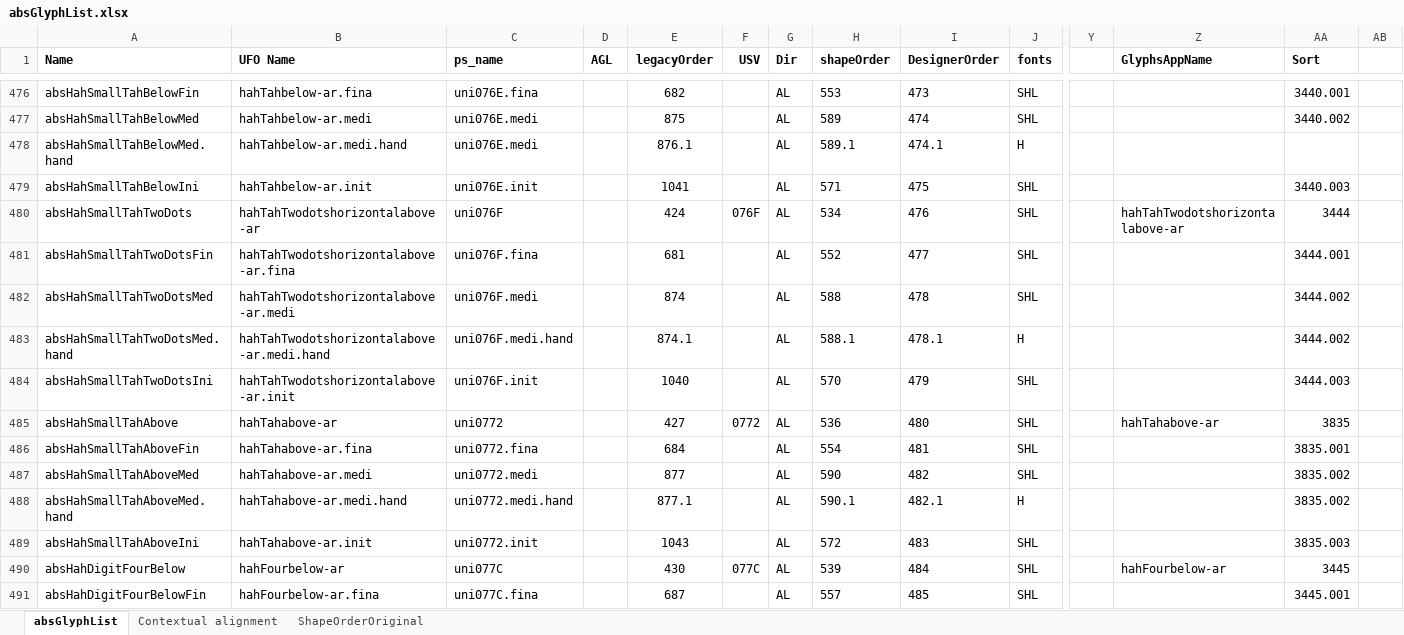
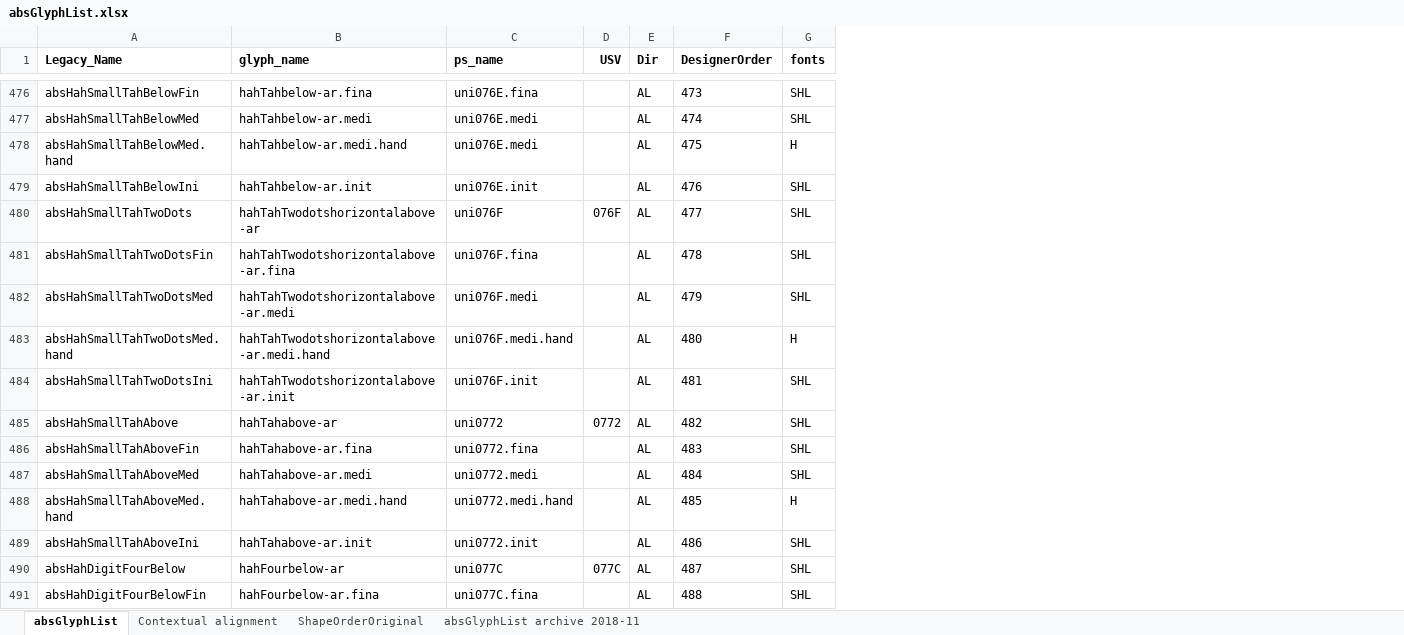
Before and after one commit to silnrsi/font-arab-tools, an Excel workbook: absGlyphList/absGlyphList.xlsx, sheet absGlyphList, drawn as a sheet; only a part is shown, gaps mark what is left out; values as stored, in another font and other column widths than the file's, no borders; charts and pictures not drawn; removed rows and columns are numbered as before the commit, all else as after; the diff covers the shown part only; the diff names each change by its address in the sheet, - before the commit and + after, or states it on an @@ line.

Commit message:
archive main tab then remove unneeded columns; change headers for first two cols to conform to workflow; replace sort values with [mostly] integers.

```diff
--- a/absGlyphList/absGlyphList.xlsx (sheet absGlyphList)
+++ b/absGlyphList/absGlyphList.xlsx (sheet absGlyphList)
+sheet tab: absGlyphList archive 2018-11
-column D (AGL), empty
-column E (legacyOrder), rows 476-491: 682 | 875 | 876.1 | 1041 | 424 | 681 | 874 | 874.1 | 1040 | 427 | 684 | 877 | 877.1 | 1043 | 430 | 687
-column H (shapeOrder), rows 476-491: 553 | 589 | 589.1 | 571 | 534 | 552 | 588 | 588.1 | 570 | 536 | 554 | 590 | 590.1 | 572 | 539 | 557
-column Y, empty
-column Z (GlyphsAppName), rows 480-490: hahTahTwodotshorizontalabove-ar |  |  |  |  | hahTahabove-ar |  |  |  |  | hahFourbelow-ar
-column AA (Sort), rows 476-491: 3440.001 | 3440.002 |  | 3440.003 | 3444 | 3444.001 | 3444.002 | 3444.002 | 3444.003 | 3835 | 3835.001 | 3835.002 | 3835.002 | 3835.003 | 3445 | 3445.001
-column AB, empty
-A1: Name
+A1: Legacy_Name
-B1: UFO Name
+B1: glyph_name
-F478 (DesignerOrder): 474.1
+F478 (DesignerOrder): 475
-F479 (DesignerOrder): 475
+F479 (DesignerOrder): 476
-F480 (DesignerOrder): 476
+F480 (DesignerOrder): 477
-F481 (DesignerOrder): 477
+F481 (DesignerOrder): 478
-F482 (DesignerOrder): 478
+F482 (DesignerOrder): 479
-F483 (DesignerOrder): 478.1
+F483 (DesignerOrder): 480
-F484 (DesignerOrder): 479
+F484 (DesignerOrder): 481
-F485 (DesignerOrder): 480
+F485 (DesignerOrder): 482
-F486 (DesignerOrder): 481
+F486 (DesignerOrder): 483
-F487 (DesignerOrder): 482
+F487 (DesignerOrder): 484
-F488 (DesignerOrder): 482.1
+F488 (DesignerOrder): 485
-F489 (DesignerOrder): 483
+F489 (DesignerOrder): 486
-F490 (DesignerOrder): 484
+F490 (DesignerOrder): 487
-F491 (DesignerOrder): 485
+F491 (DesignerOrder): 488
```
Also changed, not shown: 1 added row, 1 removed row and 1071 edited cells elsewhere in this sheet, charts or pictures, 2 other files.
